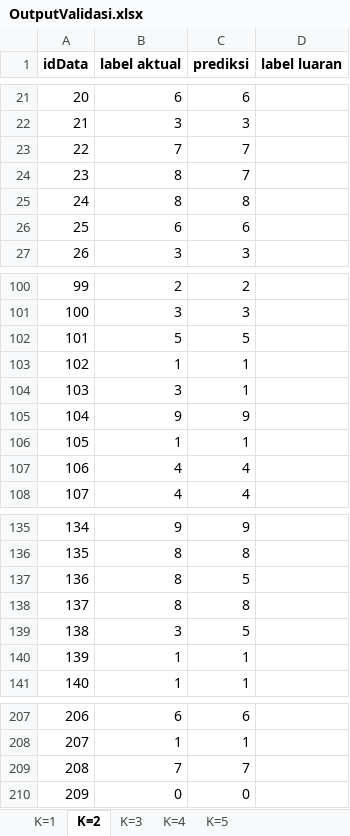
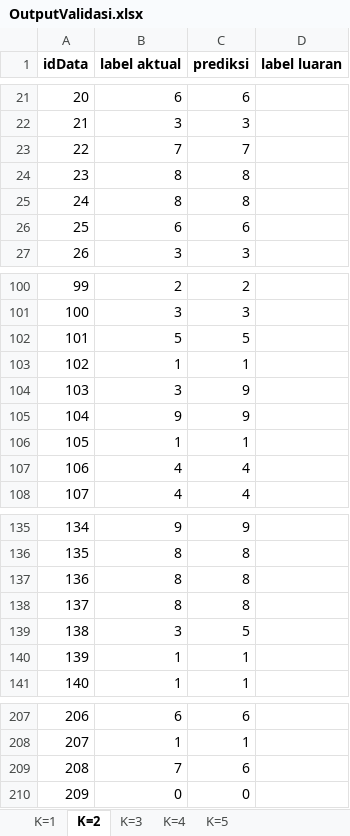
Before and after one commit to umamsyarief/TUBES-SISDAS3, an Excel workbook: OutputValidasi.xlsx, sheet K=2, drawn as a sheet; only a part is shown, gaps mark what is left out; values as stored, in another font and other column widths than the file's, no borders; the diff covers the shown part only; the diff names each change by its address in the sheet, - before the commit and + after, or states it on an @@ line.

```diff
--- a/OutputValidasi.xlsx (sheet K=2)
+++ b/OutputValidasi.xlsx (sheet K=2)
-C24 (prediksi): 7
+C24 (prediksi): 8
-C104 (prediksi): 1
+C104 (prediksi): 9
-C137 (prediksi): 5
+C137 (prediksi): 8
-C209 (prediksi): 7
+C209 (prediksi): 6
```
Also changed, not shown: 3 added rows, 3 removed rows, 1 moved row and 2 edited cells elsewhere in this sheet, sheet K=3, sheet K=4, sheet K=5, sheet K=1, 1 other file.
